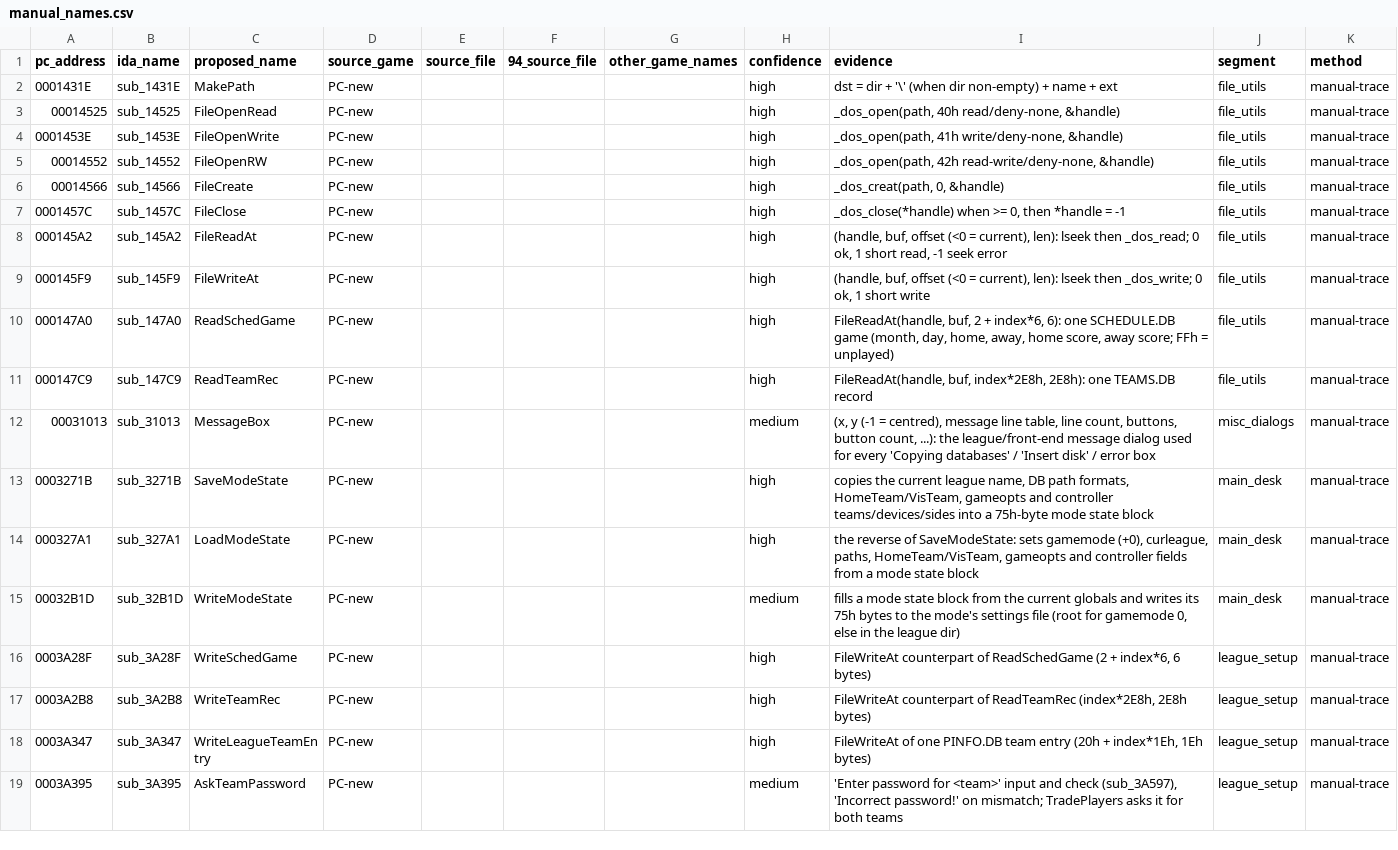
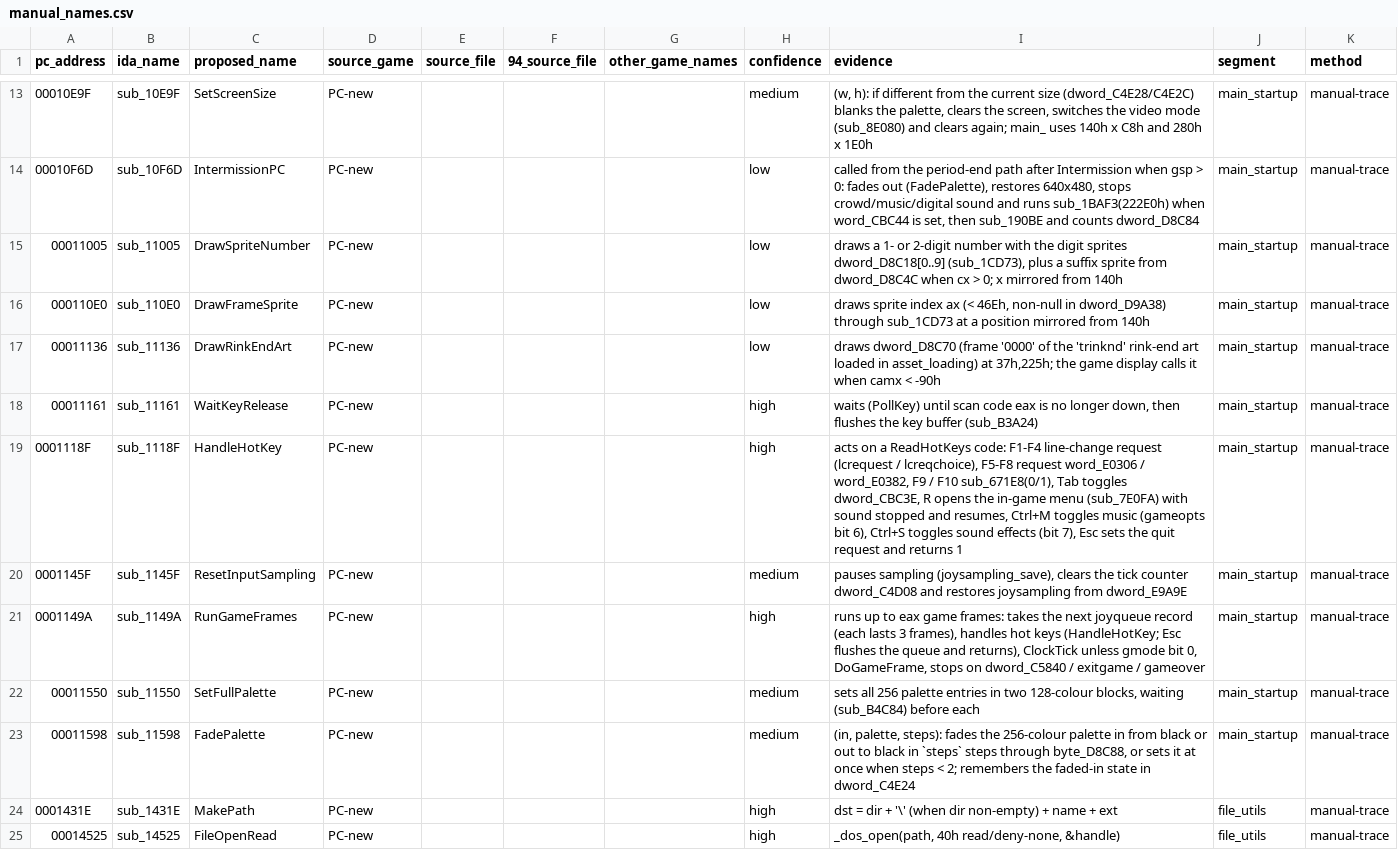
Before and after one commit to abdulahmad/NHL95PC, a CSV file: tools/manual_names.csv, drawn as a sheet; only a part is shown, gaps mark what is left out; the shorter side is filled out with more unchanged rows; the diff covers the shown part only.

Commit message:
main_startup: start-up checks, controller/pad input layer, palette fades

```diff
--- a/tools/manual_names.csv
+++ b/tools/manual_names.csv
@@ -2 +13,12 @@ pc_address,ida_name,proposed_name,source_game,source_file,94_source_file,other_g
+00010E9F,sub_10E9F,SetScreenSize,PC-new,,,,medium,"(w, h): if different from the current size (dword_C4E28/C4E2C) blanks the palette, clears the screen, switches the video mode (sub_8E080) and clears again; main_ uses 140h x C8h and 280h x 1E0h",main_startup,manual-trace
+00010F6D,sub_10F6D,IntermissionPC,PC-new,,,,low,"called from the period-end path after Intermission when gsp > 0: fades out (FadePalette), restores 640x480, stops crowd/music/digital sound and runs sub_1BAF3(222E0h) when word_CBC44 is set, then sub_190BE and counts dword_D8C84",main_startup,manual-trace
+00011005,sub_11005,DrawSpriteNumber,PC-new,,,,low,"draws a 1- or 2-digit number with the digit sprites dword_D8C18[0..9] (sub_1CD73), plus a suffix sprite from dword_D8C4C when cx > 0; x mirrored from 140h",main_startup,manual-trace
+000110E0,sub_110E0,DrawFrameSprite,PC-new,,,,low,"draws sprite index ax (< 46Eh, non-null in dword_D9A38) through sub_1CD73 at a position mirrored from 140h",main_startup,manual-trace
+00011136,sub_11136,DrawRinkEndArt,PC-new,,,,low,"draws dword_D8C70 (frame '0000' of the 'trinknd' rink-end art loaded in asset_loading) at 37h,225h; the game display calls it when camx < -90h",main_startup,manual-trace
+00011161,sub_11161,WaitKeyRelease,PC-new,,,,high,"waits (PollKey) until scan code eax is no longer down, then flushes the key buffer (sub_B3A24)",main_startup,manual-trace
+0001118F,sub_1118F,HandleHotKey,PC-new,,,,high,"acts on a ReadHotKeys code: F1-F4 line-change request (lcrequest / lcreqchoice), F5-F8 request word_E0306 / word_E0382, F9 / F10 sub_671E8(0/1), Tab toggles dword_CBC3E, R opens the in-game menu (sub_7E0FA) with sound stopped and resumes, Ctrl+M toggles music (gameopts bit 6), Ctrl+S toggles sound effects (bit 7), Esc sets the quit request and returns 1",main_startup,manual-trace
+0001145F,sub_1145F,ResetInputSampling,PC-new,,,,medium,"pauses sampling (joysampling_save), clears the tick counter dword_C4D08 and restores joysampling from dword_E9A9E",main_startup,manual-trace
+0001149A,sub_1149A,RunGameFrames,PC-new,,,,high,"runs up to eax game frames: takes the next joyqueue record (each lasts 3 frames), handles hot keys (HandleHotKey; Esc flushes the queue and returns), ClockTick unless gmode bit 0, DoGameFrame, stops on dword_C5840 / exitgame / gameover",main_startup,manual-trace
+00011550,sub_11550,SetFullPalette,PC-new,,,,medium,"sets all 256 palette entries in two 128-colour blocks, waiting (sub_B4C84) before each",main_startup,manual-trace
+00011598,sub_11598,FadePalette,PC-new,,,,medium,"(in, palette, steps): fades the 256-colour palette in from black or out to black in `steps` steps through byte_D8C88, or sets it at once when steps < 2; remembers the faded-in state in dword_C4E24",main_startup,manual-trace
 0001431E,sub_1431E,MakePath,PC-new,,,,high,dst = dir + '\' (when dir non-empty) + name + ext,file_utils,manual-trace
```
Also changed, not shown: 11 added rows elsewhere in this file, name_map_94.csv, tools/global_map.csv, 45 other files.
